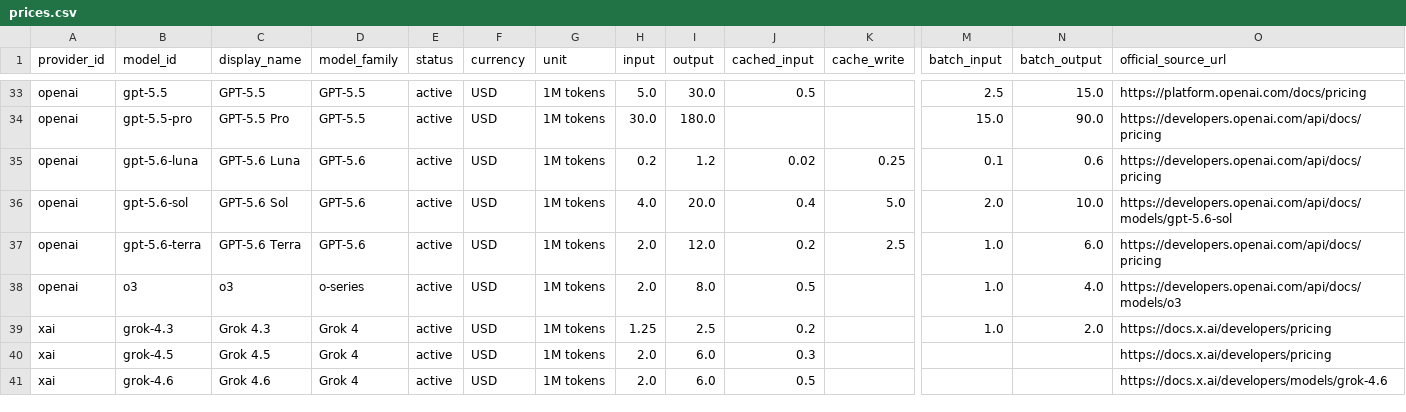
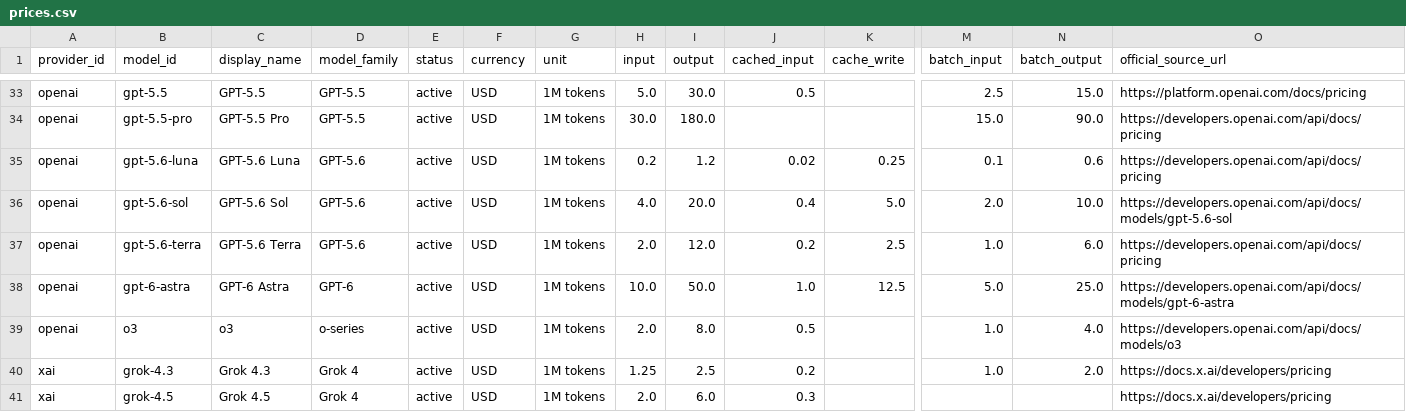
Before and after one commit to aicostbudget/ai-api-pricing-data, a CSV file: api/v1/prices.csv, drawn as a sheet; only a part is shown, gaps mark what is left out; the shorter side is filled out with more unchanged rows; rows hold the shown columns only; the diff names each change by its address in the sheet, - before the commit and + after, or states it on an @@ line.

Commit message:
feat: add declarative pricing contracts and GPT-6 Astra

```diff
--- a/api/v1/prices.csv
+++ b/api/v1/prices.csv
+row 38: openai | gpt-6-astra | GPT-6 Astra | GPT-6 | active | USD | 1M tokens | 10.0 | 50.0 | 1.0 | 12.5 | 5.0 | 25.0 | https://developers.openai.com/api/docs/models/gpt-6-astra
```
Also changed, not shown: huggingface/train.csv, 54 other files.
